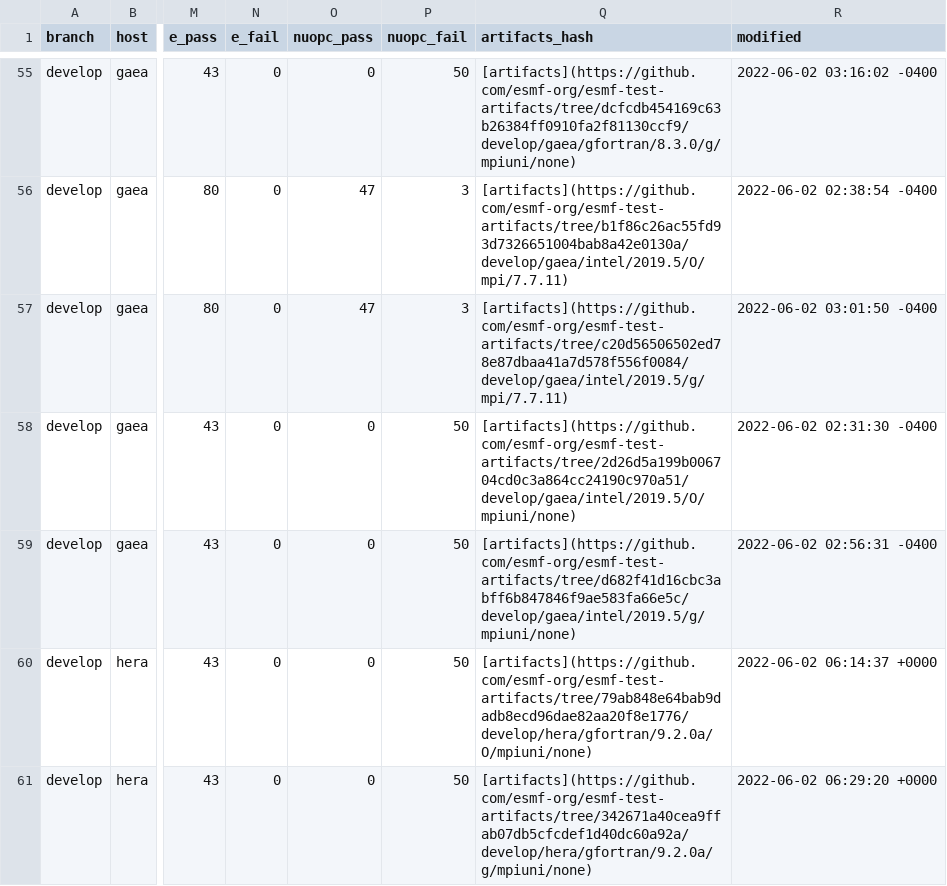
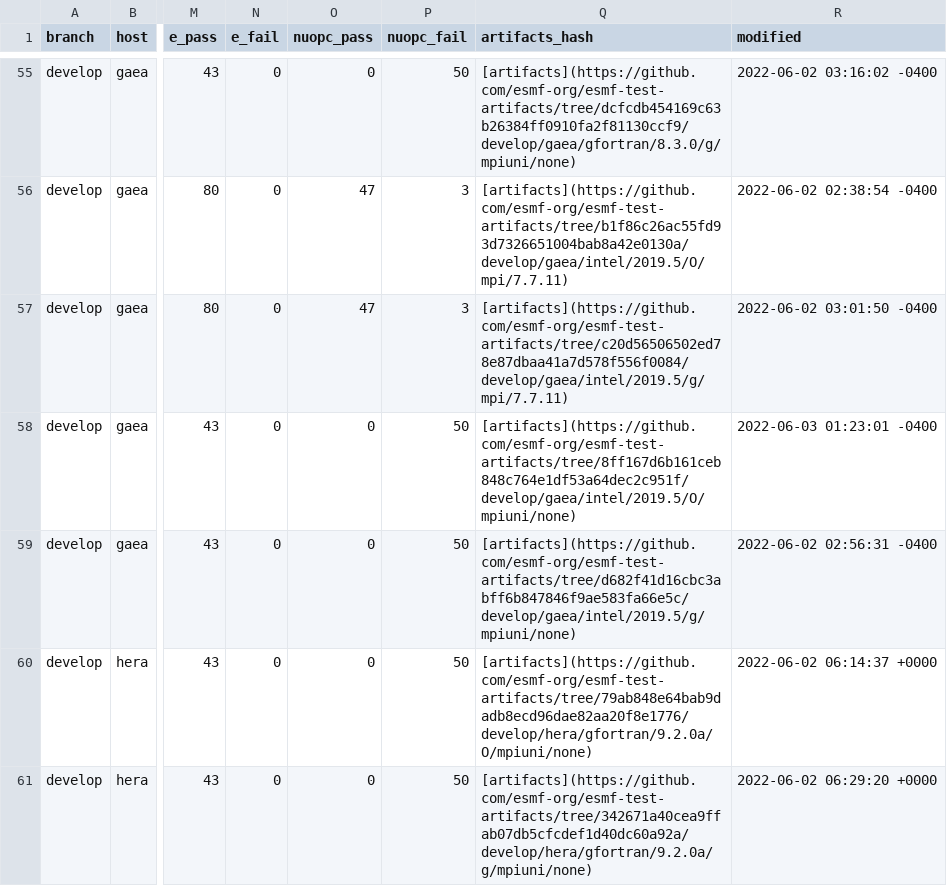
Before and after one commit to esmf-org/esmf-test-summary-2022-07, a CSV file: develop/v8.4.0b00.csv, drawn as a sheet; only a part is shown, gaps mark what is left out; the diff names each change by its address in the sheet, - before the commit and + after, or states it on an @@ line.

Commit message:
'updated summary for hash v8.4.0b00 on develop'

```diff
--- a/develop/v8.4.0b00.csv
+++ b/develop/v8.4.0b00.csv
-Q58 (artifacts_hash): [artifacts](https://github.com/esmf-org/esmf-test-artifacts/tree/2d26d5a199b006704cd0c3a864cc24190c970a51/develop/gaea/intel/2019.5/O/mpiuni/none)
+Q58 (artifacts_hash): [artifacts](https://github.com/esmf-org/esmf-test-artifacts/tree/8ff167d6b161ceb848c764e1df53a64dec2c951f/develop/gaea/intel/2019.5/O/mpiuni/none)
-R58 (modified): 2022-06-02 02:31:30 -0400
+R58 (modified): 2022-06-03 01:23:01 -0400
```
Also changed, not shown: 2 other files.
